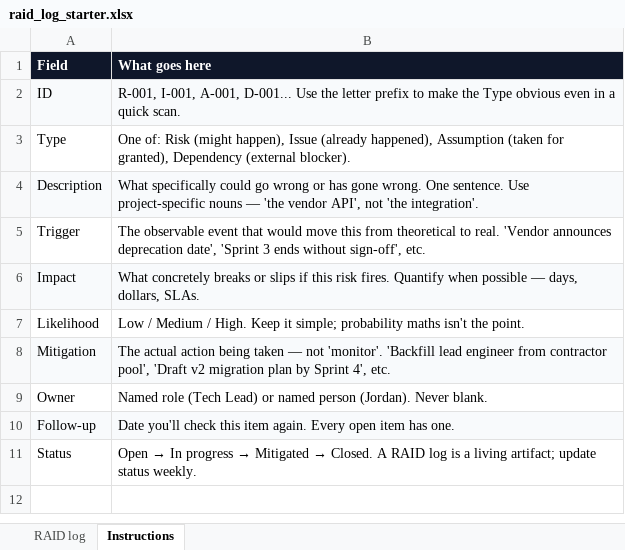
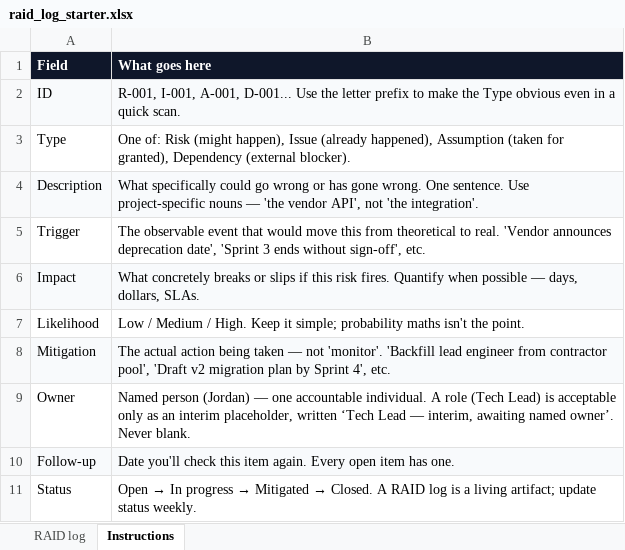
Before and after one commit to uddy245/project-coordinator-launchpad, an Excel workbook: public/templates/raid_log_starter.xlsx, sheet Instructions, drawn as a sheet; values as stored, in another font and other column widths than the file's, no borders; the diff names each change by its address in the sheet, - before the commit and + after, or states it on an @@ line.

```diff
--- a/public/templates/raid_log_starter.xlsx (sheet Instructions)
+++ b/public/templates/raid_log_starter.xlsx (sheet Instructions)
-B9 (What goes here): Named role (Tech Lead) or named person (Jordan). Never blank.
+B9 (What goes here): Named person (Jordan) — one accountable individual. A role (Tech Lead) is acceptable only as an interim placeholder, written ‘Tech Lead — interim, awaiting named owner’. Never blank.
```
Also changed, not shown: public/templates/raid_log_hire_ready_example.xlsx, public/templates/raid_log_intermediate_example.xlsx, 7 other files.
